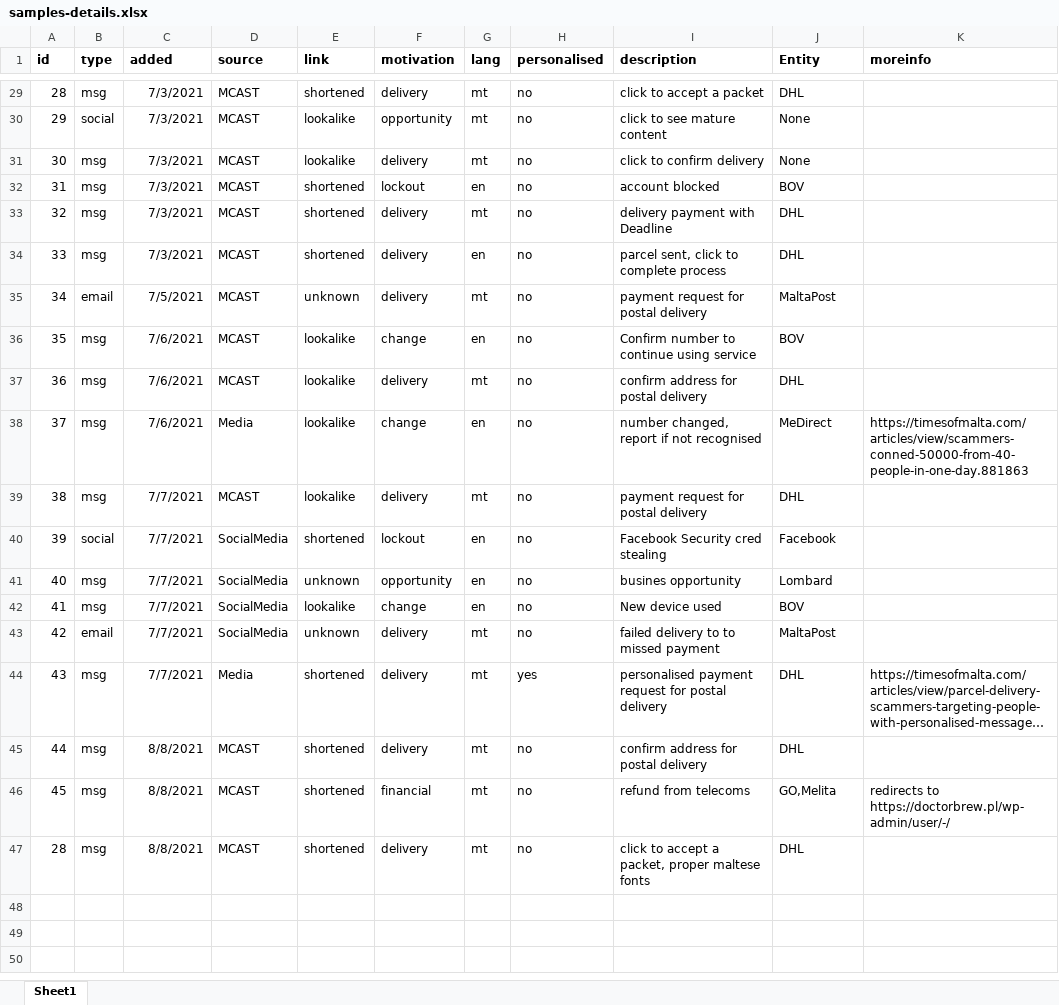
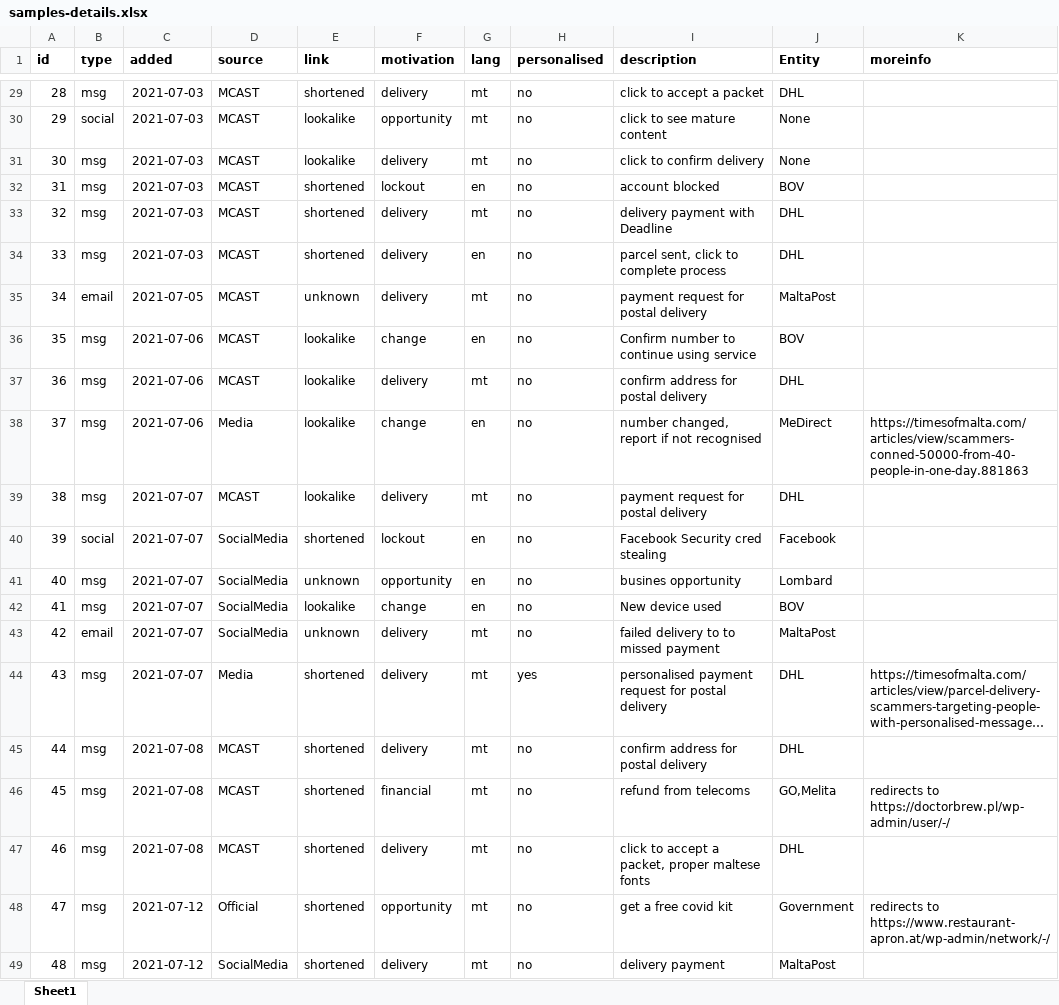
Before and after one commit to robert-abela/malta-phishing-samples, an Excel workbook: samples-details.xlsx, sheet Sheet1, drawn as a sheet; only a part is shown, gaps mark what is left out; long unchanged cells end in …; values as stored, in another font and other column widths than the file's, no borders; the diff covers the shown part only; the diff names each change by its address in the sheet, - before the commit and + after, or states it on an @@ line.

```diff
--- a/samples-details.xlsx (sheet Sheet1)
+++ b/samples-details.xlsx (sheet Sheet1)
-C29:C34 (added): 7/3/2021
+C29:C34 (added): 2021-07-03
-C35 (added): 7/5/2021
+C35 (added): 2021-07-05
-C36:C38 (added): 7/6/2021
+C36:C38 (added): 2021-07-06
-C39:C44 (added): 7/7/2021
+C39:C44 (added): 2021-07-07
-C45:C47 (added): 8/8/2021
+C45:C47 (added): 2021-07-08
@@ column A (id) renumbered in row 47 @@
+row 48: 47 | msg | 2021-07-12 | Official | shortened | opportunity | mt | no | get a free covid kit | Government | redirects to https://www.restaurant-apron.at/wp-admin/network/-/
+row 49: 48 | msg | 2021-07-12 | SocialMedia | shortened | delivery | mt | no | delivery payment | MaltaPost
```
Also changed, not shown: 27 edited cells elsewhere in this sheet, 9 other files.
